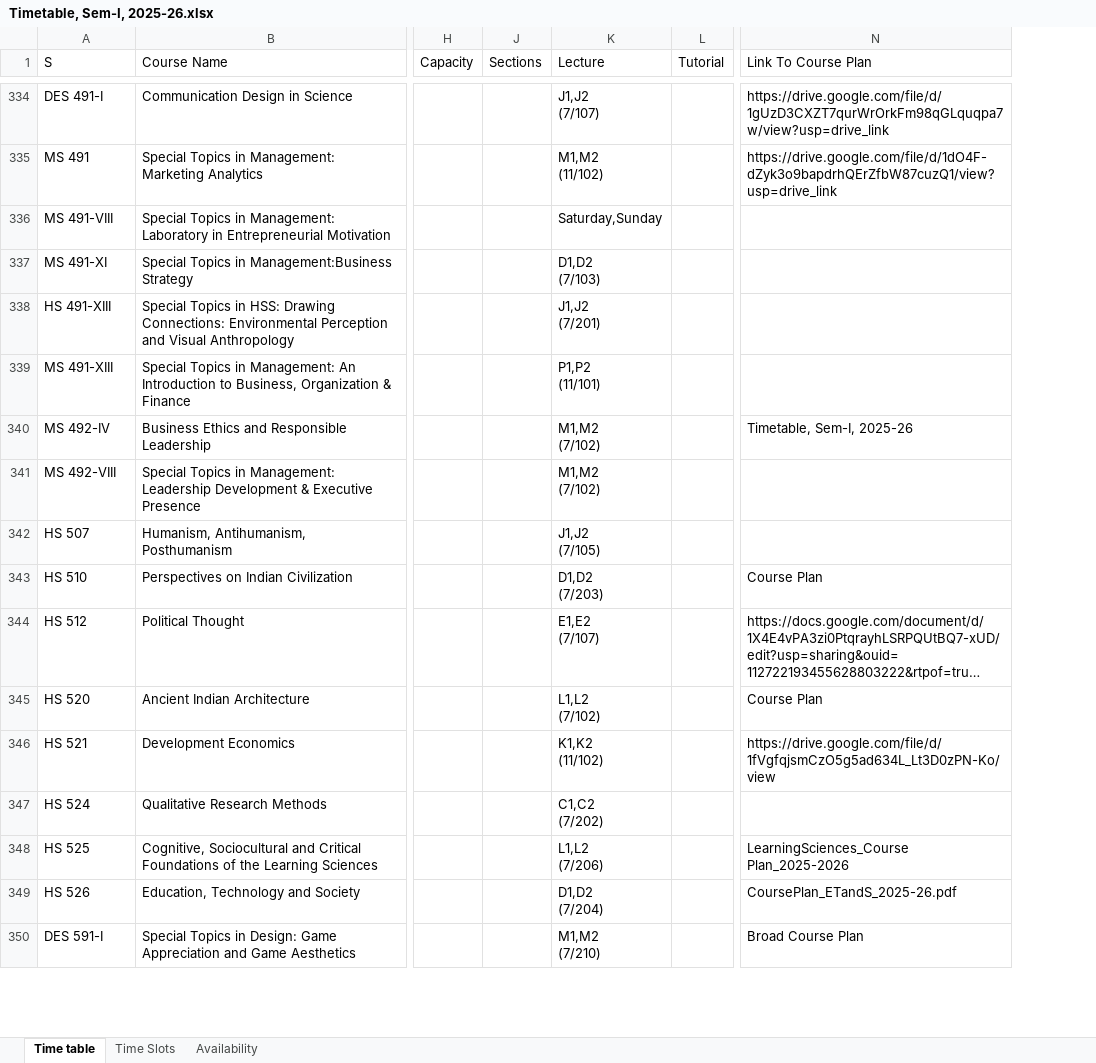
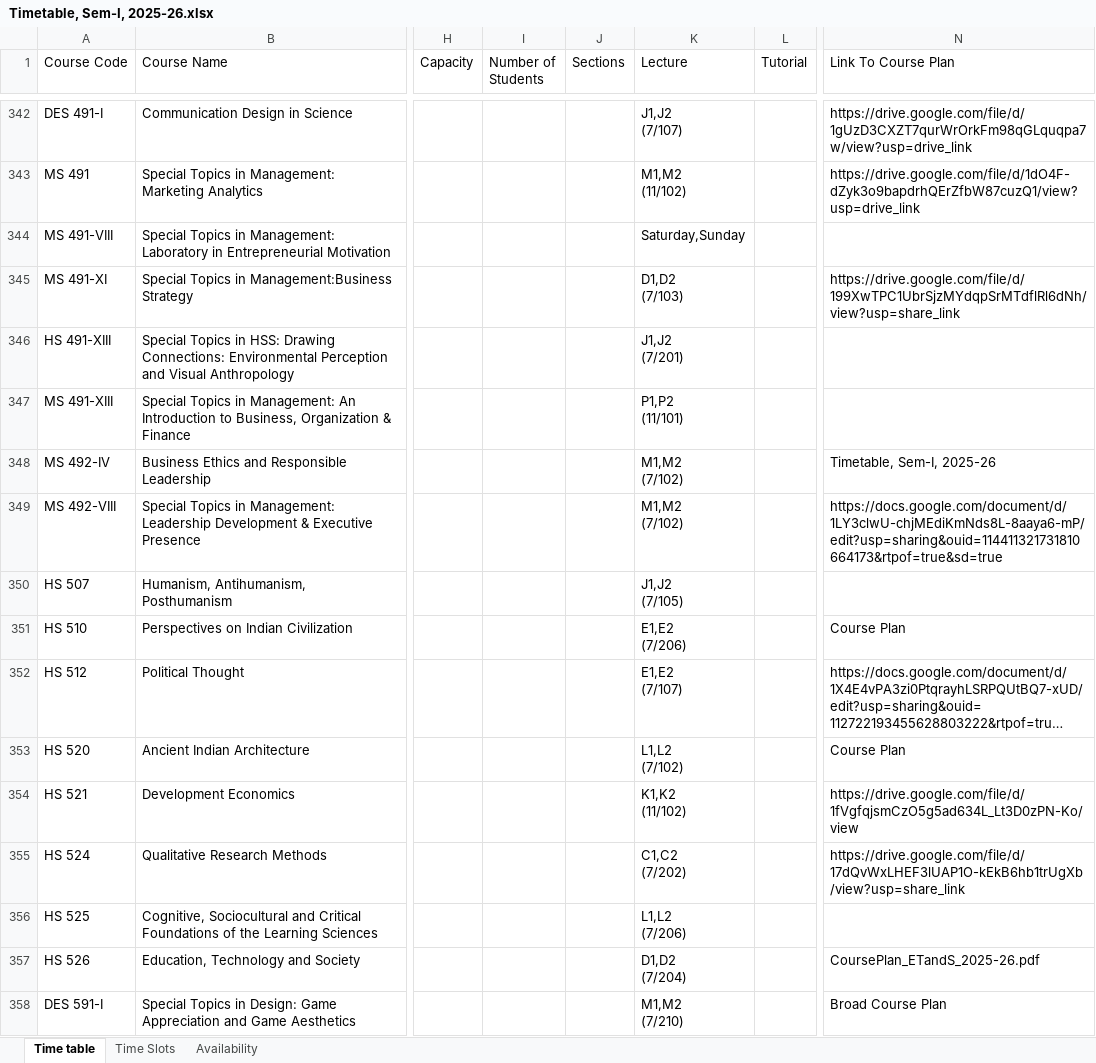
Before and after one commit to StuxH4-X/timetable-iitgn, an Excel workbook: Timetable, Sem-I, 2025-26.xlsx, sheet Time table, drawn as a sheet; only a part is shown, gaps mark what is left out; long unchanged cells end in …; values as stored, in another font and other column widths than the file's, no cell formats; charts and pictures not drawn; addresses are those after the commit; ↵ is a line break in a cell; the diff covers the shown part only; the diff names each change by its address in the sheet, - before the commit and + after, or states it on an @@ line.

Commit message:
Add files via upload

```diff
--- a/Timetable, Sem-I, 2025-26.xlsx (sheet Time table)
+++ b/Timetable, Sem-I, 2025-26.xlsx (sheet Time table)
@@ column I (Number of Students) unhidden, empty @@
-A1: S
+A1: Course Code
-N345 (Link To Course Plan): (empty)
+N345 (Link To Course Plan): https://drive.google.com/file/d/199XwTPC1UbrSjzMYdqpSrMTdflRl6dNh/view?usp=share_link
-N349 (Link To Course Plan): (empty)
+N349 (Link To Course Plan): https://docs.google.com/document/d/1LY3clwU-chjMEdiKmNds8L-8aaya6-mP/edit?usp=sharing&ouid=114411321731810664173&rtpof=true&sd=true
-K351 (Lecture): D1,D2 ↵ (7/203)
+K351 (Lecture): E1,E2 ↵ (7/206)
-N355 (Link To Course Plan): (empty)
+N355 (Link To Course Plan): https://drive.google.com/file/d/17dQvWxLHEF3lUAP1O-kEkB6hb1trUgXb/view?usp=share_link
-N356 (Link To Course Plan): LearningSciences_Course Plan_2025-2026
+N356 (Link To Course Plan): (empty)
```
Also changed, not shown: 12 added rows and 81 edited cells elsewhere in this sheet, sheet Availability, cell formats, hidden cells.
